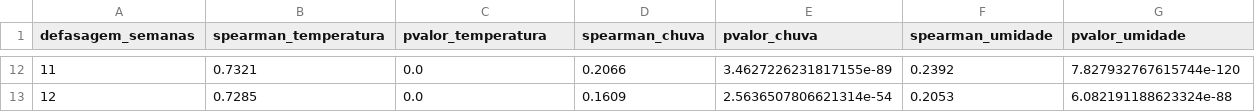
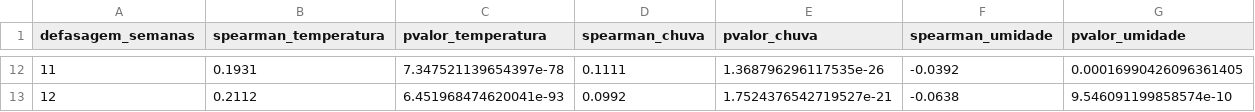
Before and after one commit to PauloHFA/Projeto-de-Data-Science-Dengue-no-Brasil-Clima-Sazonalidade, a CSV file: reports/analise_defasagens_p2_pb.csv, drawn as a sheet; only a part is shown, gaps mark what is left out; the diff covers the shown part only.

Commit message:
feat(real-data): pipeline retreinado com series reais do InfoDengue e INMET (REG-08, REG-13)

```diff
--- a/reports/analise_defasagens_p2_pb.csv
+++ b/reports/analise_defasagens_p2_pb.csv
@@ -12,2 +12,2 @@ defasagem_semanas,spearman_temperatura,pvalor_temperatura,spearman_chuva,pvalor_
-11,0.7321,0.0,0.2066,3.4627226231817155e-89,0.2392,7.827932767615744e-120
-12,0.7285,0.0,0.1609,2.5636507806621314e-54,0.2053,6.082191188623324e-88
+11,0.1931,7.347521139654397e-78,0.1111,1.368796296117535e-26,-0.0392,0.00016990426096361405
+12,0.2112,6.451968474620041e-93,0.0992,1.7524376542719527e-21,-0.0638,9.546091199858574e-10
```
Also changed, not shown: 60 edited cells elsewhere in this file, reports/analise_residuos_pb.csv, reports/clusters_sazonais_p3_pb.csv, 20 other files.
